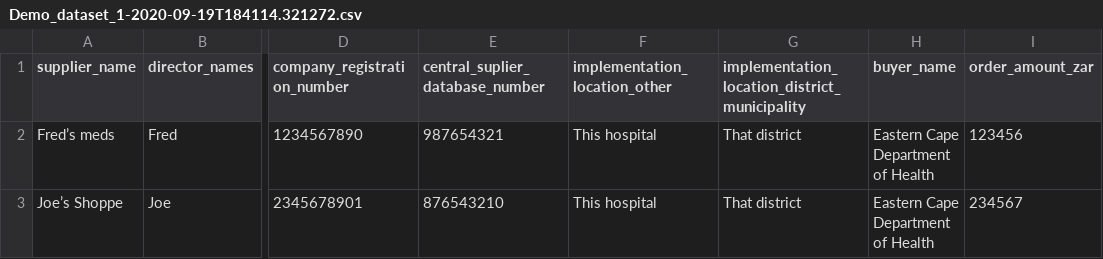
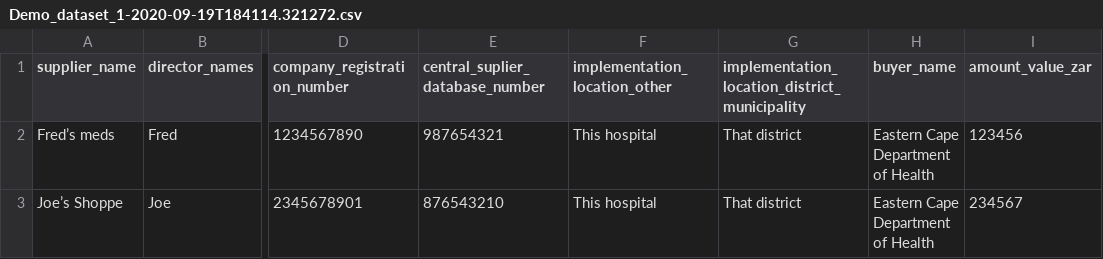
Before and after one commit to keep-the-receipts/procurement-portal-backend, a CSV file: dataset-uploads/Demo_dataset_1-2020-09-19T184114.321272.csv, drawn as a sheet; only a part is shown, gaps mark what is left out; the diff names each change by its address in the sheet, - before the commit and + after, or states it on an @@ line.

Commit message:
Revert "Merge master into Tomasz kolek's dataset verion error message"

```diff
--- a/dataset-uploads/Demo_dataset_1-2020-09-19T184114.321272.csv
+++ b/dataset-uploads/Demo_dataset_1-2020-09-19T184114.321272.csv
-I1: order_amount_zar
+I1: amount_value_zar
```
Also changed, not shown: dataset-uploads/Demo_dataset_3-2020-09-19T184415.967019.csv, 8 other files.
